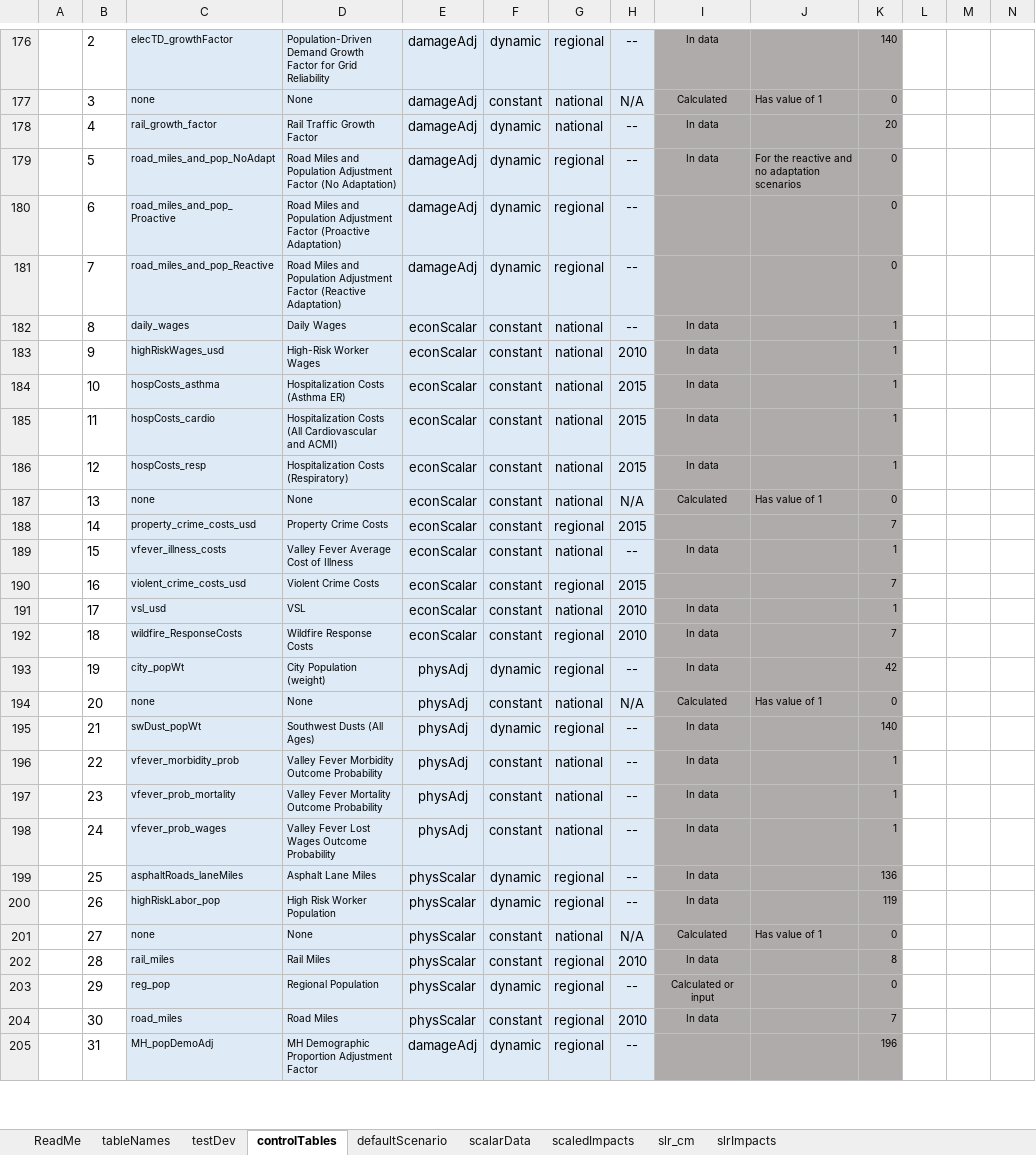
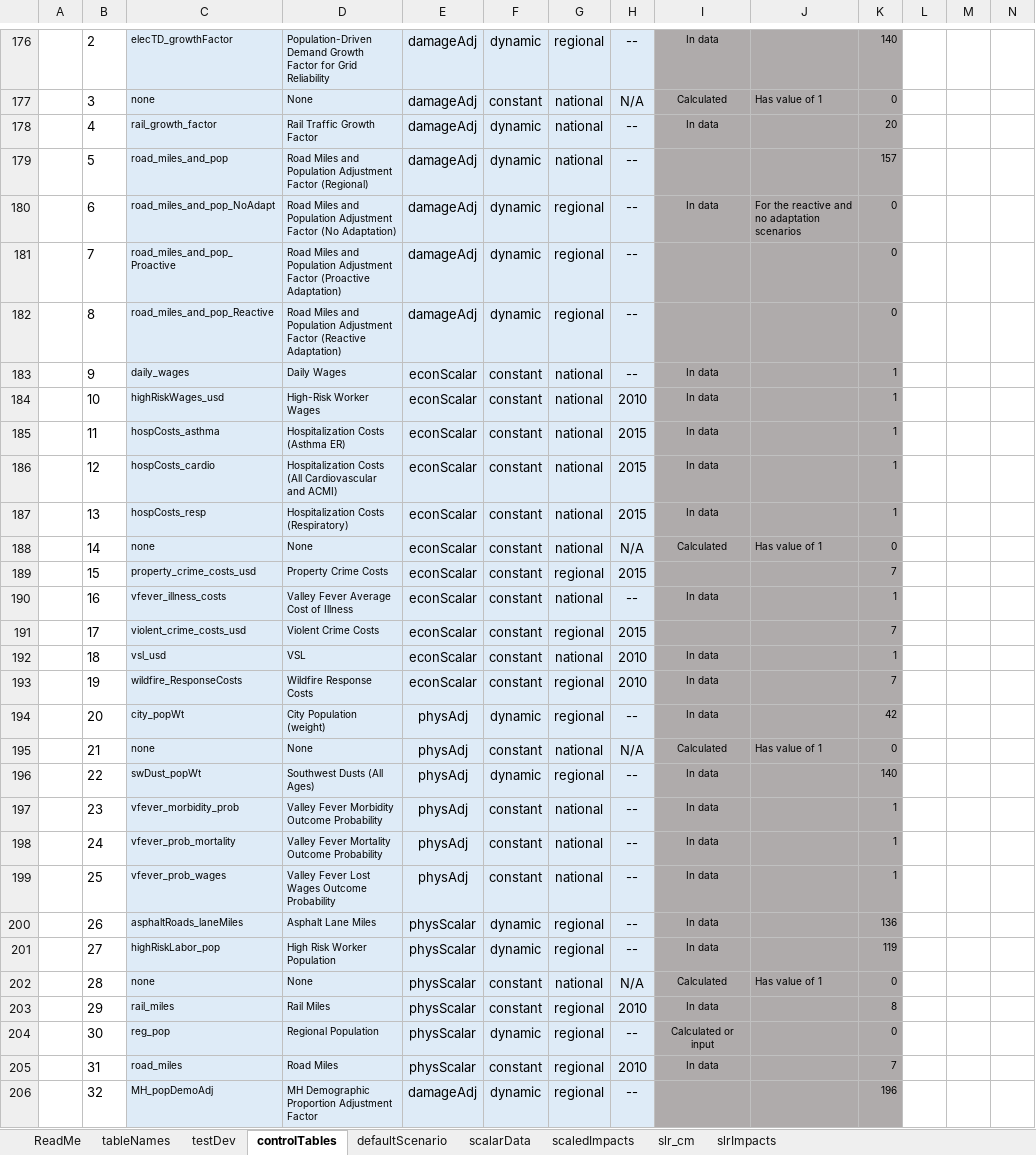
Before and after one commit to USEPA/FrEDI_Data, an Excel workbook: inst/extdata/FrEDI_config.xlsx, sheet controlTables, drawn as a sheet; only a part is shown, gaps mark what is left out; values as stored, in another font and other column widths than the file's, no borders; conditional formats and table styles not drawn; addresses are those after the commit; rows hold the shown columns only; the diff covers the shown part only; the diff names each change by its address in the sheet, - before the commit and + after, or states it on an @@ line.

Commit message:
Another fix in the config for Roads scalars

```diff
--- a/inst/extdata/FrEDI_config.xlsx (sheet controlTables)
+++ b/inst/extdata/FrEDI_config.xlsx (sheet controlTables)
+row 179:  | 5 | road_miles_and_pop | Road Miles and Population Adjustment Factor (Regional) | damageAdj | dynamic | national | -- |  |  | 157
-B180: 5
+B180: 6
-B181: 6
+B181: 7
-B182: 7
+B182: 8
-B183: 8
+B183: 9
-B184: 9
+B184: 10
-B185: 10
+B185: 11
-B186: 11
+B186: 12
-B187: 12
+B187: 13
-B188: 13
+B188: 14
-B189: 14
+B189: 15
-B190: 15
+B190: 16
-B191: 16
+B191: 17
-B192: 17
+B192: 18
-B193: 18
+B193: 19
-B194: 19
+B194: 20
-B195: 20
+B195: 21
-B196: 21
+B196: 22
-B197: 22
+B197: 23
-B198: 23
+B198: 24
-B199: 24
+B199: 25
-B200: 25
+B200: 26
-B201: 26
+B201: 27
-B202: 27
+B202: 28
-B203: 28
+B203: 29
-B204: 29
+B204: 30
-B205: 30
+B205: 31
-B206: 31
+B206: 32
```
Also changed, not shown: 32 edited cells elsewhere in this sheet, sheet scalarData, sheet tableNames.
